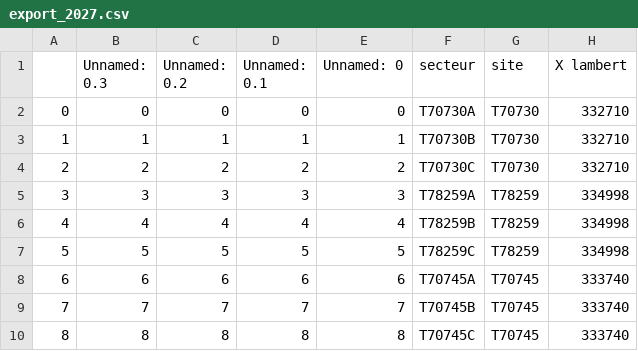
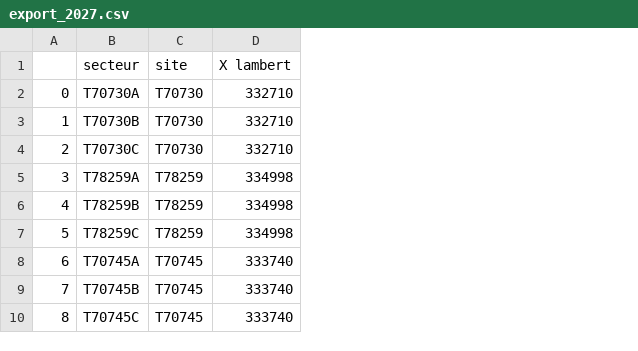
Before and after one commit to hughdmr/SCOC-EIT-l-communications-2022, a CSV file: exports/export_2027.csv, drawn as a sheet; only a part is shown; the diff names each change by its address in the sheet, - before the commit and + after, or states it on an @@ line.

```diff
--- a/exports/export_2027.csv
+++ b/exports/export_2027.csv
-column B (Unnamed: 0.3), rows 2-10: 0 | 1 | 2 | 3 | 4 | 5 | 6 | 7 | 8
-column C (Unnamed: 0.2), rows 2-10: 0 | 1 | 2 | 3 | 4 | 5 | 6 | 7 | 8
-column D (Unnamed: 0.1), rows 2-10: 0 | 1 | 2 | 3 | 4 | 5 | 6 | 7 | 8
-column E (Unnamed: 0), rows 2-10: 0 | 1 | 2 | 3 | 4 | 5 | 6 | 7 | 8
```
Also changed, not shown: exports/export_2024.csv, exports/export_2025.csv, 2 other files.
